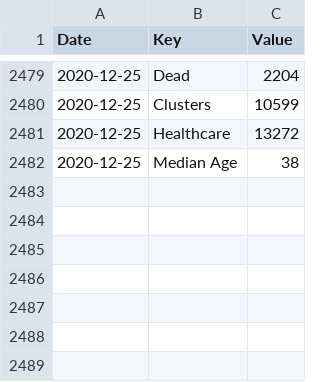
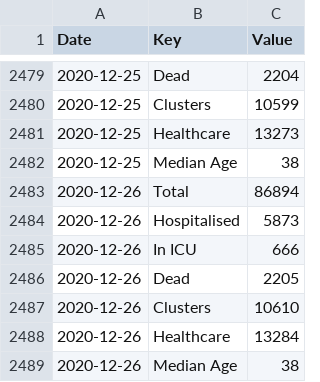
Before and after one commit to DavideMagno/IrelandCovidData, a CSV file: Covid19_Data_Total_Ireland.csv, drawn as a sheet; only a part is shown, gaps mark what is left out.

Commit message:
Data as at  2020-12-28

```diff
--- a/Covid19_Data_Total_Ireland.csv
+++ b/Covid19_Data_Total_Ireland.csv
@@ -2480,3 +2480,10 @@
 2020-12-25,"Clusters",10599
-2020-12-25,"Healthcare",13272
+2020-12-25,"Healthcare",13273
 2020-12-25,"Median Age",38
+2020-12-26,"Total",86894
+2020-12-26,"Hospitalised",5873
+2020-12-26,"In ICU",666
+2020-12-26,"Dead",2205
+2020-12-26,"Clusters",10610
+2020-12-26,"Healthcare",13284
+2020-12-26,"Median Age",38
```
Also changed, not shown: Covid19_Data_Positive_Characteristics.csv.
